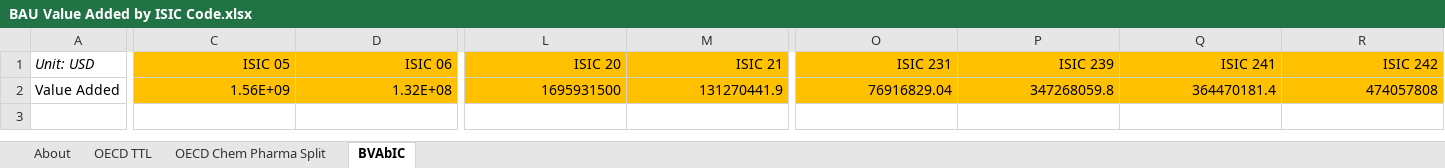
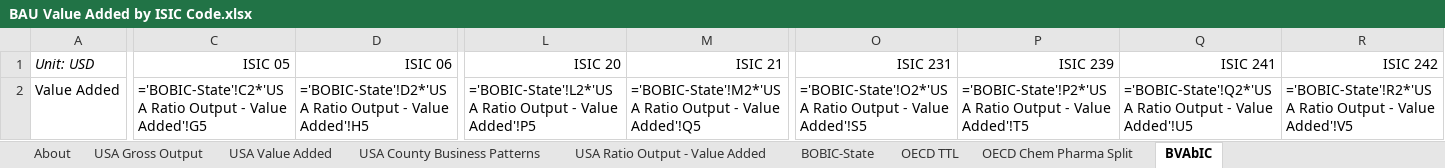
Before and after one commit to EnergyInnovation/eps-alabama, an Excel workbook: InputData/io-model/BVAbIC/BAU Value Added by ISIC Code.xlsx, sheet BVAbIC, drawn as a sheet; only a part is shown, gaps mark what is left out; values as stored, in another font and other column widths than the file's, no borders; formulas without a stored value are shown as written; removed rows and columns are numbered as before the commit, all else as after; rows hold the shown columns only; the diff covers the shown part only; the diff names each change by its address in the sheet, - before the commit and + after, or states it on an @@ line.

```diff
--- a/InputData/io-model/BVAbIC/BAU Value Added by ISIC Code.xlsx (sheet BVAbIC)
+++ b/InputData/io-model/BVAbIC/BAU Value Added by ISIC Code.xlsx (sheet BVAbIC)
+sheet tab: USA Gross Output
+sheet tab: USA Value Added
+sheet tab: USA County Business Patterns
+sheet tab: USA Ratio Output - Value Added
+sheet tab: BOBIC-State
-C1:D1 fill: #FFC000
+C1:D1 fill: none
-L1:M1 fill: #FFC000
+L1:M1 fill: none
-O1:R1 fill: #FFC000
+O1:R1 fill: none
-row 2: Value Added | 1.56E+09 | 1.32E+08 | 1695931500 | 131270441.9 | 76916829.04 | 347268059.8 | 364470181.4 | 474057808
+row 2: Value Added | ='BOBIC-State'!C2*'USA Ratio Output - Value Added'!G5 | ='BOBIC-State'!D2*'USA Ratio Output - Value Added'!H5 | ='BOBIC-State'!L2*'USA Ratio Output - Value Added'!P5 | ='BOBIC-State'!M2*'USA Ratio Output - Value Added'!Q5 | ='BOBIC-State'!O2*'USA Ratio Output - Value Added'!S5 | ='BOBIC-State'!P2*'USA Ratio Output - Value Added'!T5 | ='BOBIC-State'!Q2*'USA Ratio Output - Value Added'!U5 | ='BOBIC-State'!R2*'USA Ratio Output - Value Added'!V5
```
Also changed, not shown: cell formats elsewhere in this sheet, InputData/indst/BIFUbC/BAU Industrial Fuel Use before CCS.xlsx, InputData/io-model/BECbIC/BAU Employee Compensation by ISIC Code.xlsx, 34 other files.
